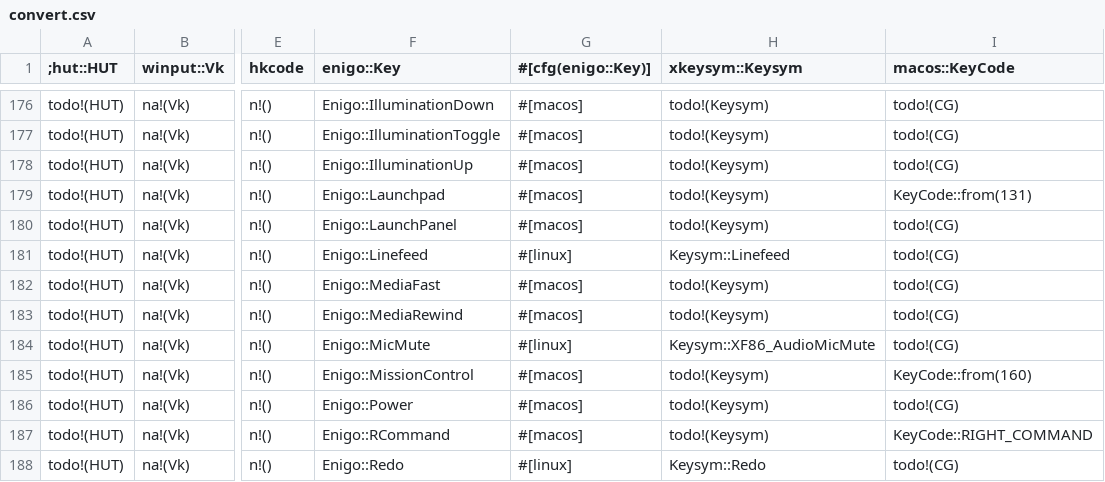
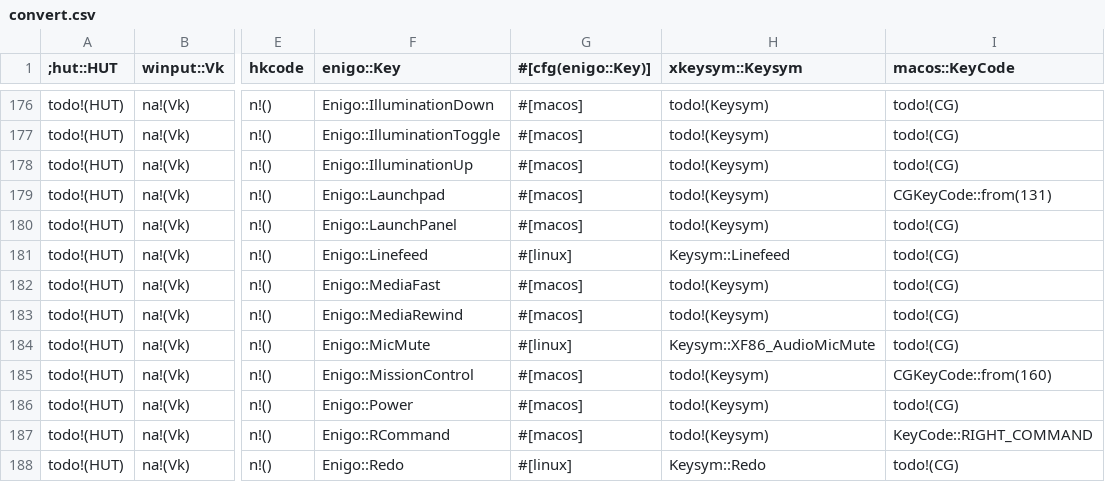
Before and after one commit to clouds56/vkey-rs, a CSV file: src/convert/convert.csv, drawn as a sheet; only a part is shown, gaps mark what is left out; the diff names each change by its address in the sheet, - before the commit and + after, or states it on an @@ line.

```diff
--- a/src/convert/convert.csv
+++ b/src/convert/convert.csv
-I179 (macos::KeyCode): KeyCode::from(131)
+I179 (macos::KeyCode): CGKeyCode::from(131)
-I185 (macos::KeyCode): KeyCode::from(160)
+I185 (macos::KeyCode): CGKeyCode::from(160)
```
Also changed, not shown: 8 other files.
